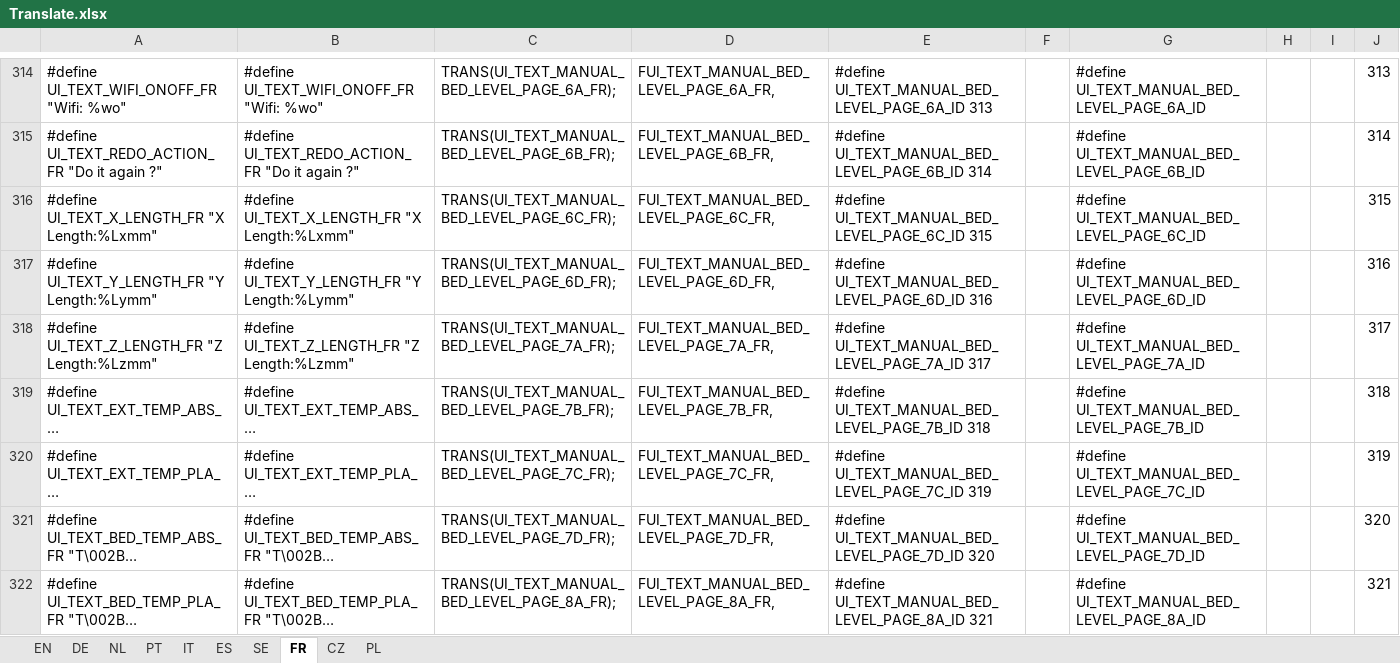
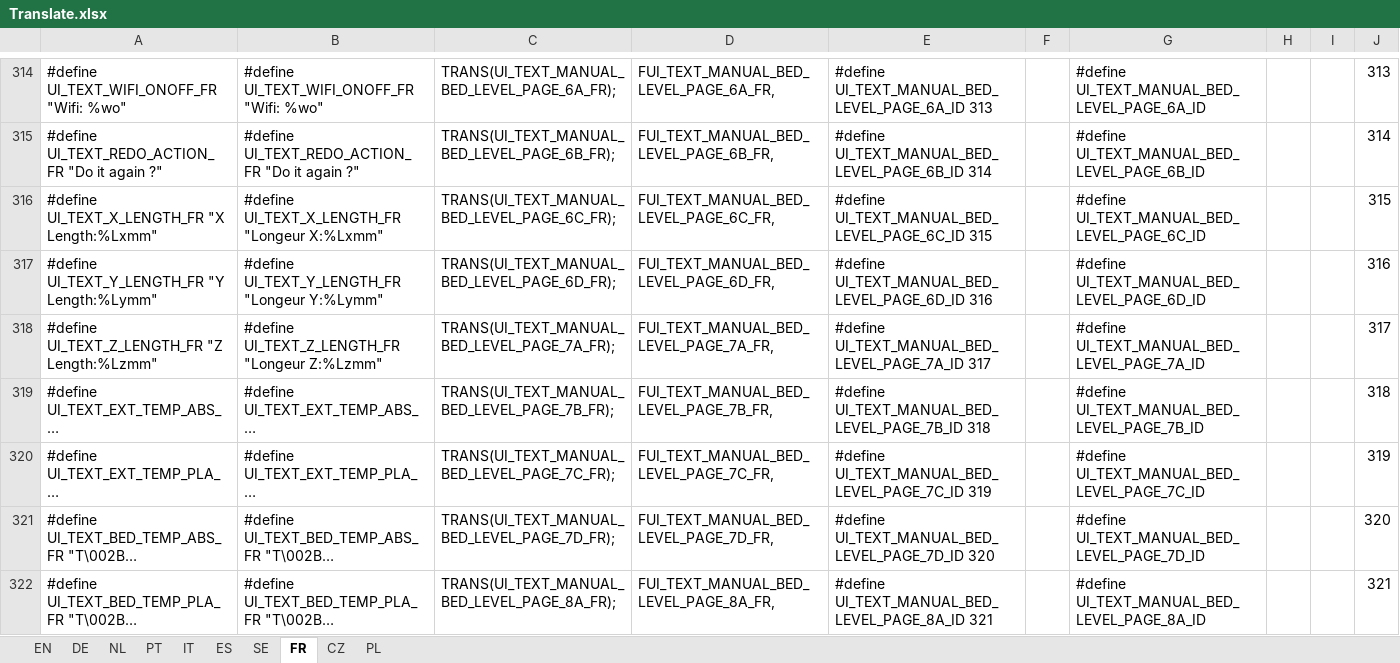
Before and after one commit to luc-github/Repetier-Firmware-4-Davinci, an Excel workbook: Translate.xlsx, sheet FR, drawn as a sheet; only a part is shown, gaps mark what is left out; long unchanged cells end in …; values as stored, in another font and other column widths than the file's, no borders; the diff covers the shown part only; the diff names each change by its address in the sheet, - before the commit and + after, or states it on an @@ line.

Commit message:
French translation updated
fix several typo issue due to copy and paste and replace

```diff
--- a/Translate.xlsx (sheet FR)
+++ b/Translate.xlsx (sheet FR)
-B316: #define UI_TEXT_X_LENGTH_FR "X Length:%Lxmm"
+B316: #define UI_TEXT_X_LENGTH_FR "Longeur X:%Lxmm"
-B317: #define UI_TEXT_Y_LENGTH_FR "Y Length:%Lymm"
+B317: #define UI_TEXT_Y_LENGTH_FR "Longeur Y:%Lymm"
-B318: #define UI_TEXT_Z_LENGTH_FR "Z Length:%Lzmm"
+B318: #define UI_TEXT_Z_LENGTH_FR "Longeur Z:%Lzmm"
```
Also changed, not shown: 177 edited cells elsewhere in this sheet, sheet PT, sheet NL, sheet IT, sheet ES, sheet DE, sheet SE, 3 more sheets.
